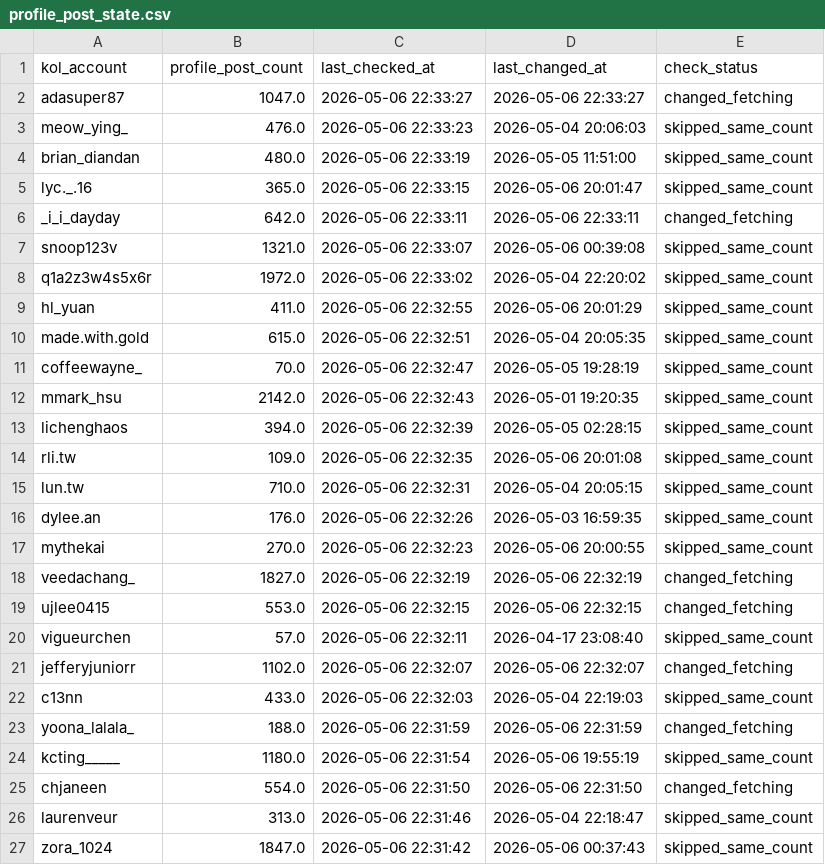
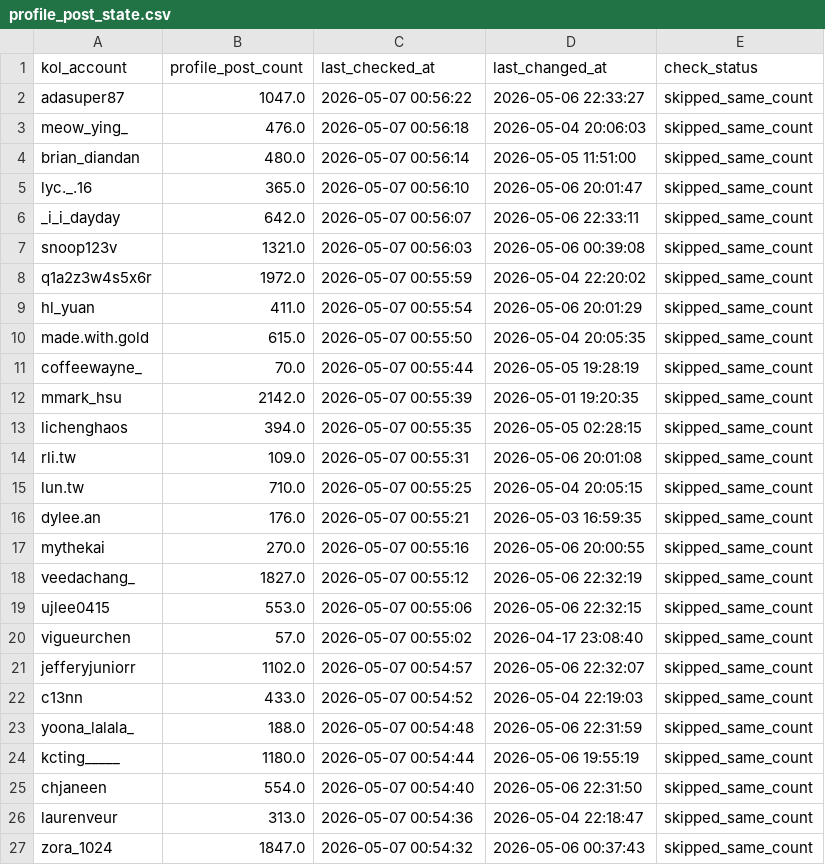
Before and after one commit to sabina-lu/kol-analysis-v2, a CSV file: data/profile_post_state.csv, drawn as a sheet; only a part is shown; the diff covers the shown part only.

```diff
--- a/data/profile_post_state.csv
+++ b/data/profile_post_state.csv
@@ -1,27 +1,27 @@
 kol_account,profile_post_count,last_checked_at,last_changed_at,check_status
-adasuper87,1047.0,2026-05-06 22:33:27,2026-05-06 22:33:27,changed_fetching
-meow_ying_,476.0,2026-05-06 22:33:23,2026-05-04 20:06:03,skipped_same_count
-brian_diandan,480.0,2026-05-06 22:33:19,2026-05-05 11:51:00,skipped_same_count
-lyc._.16,365.0,2026-05-06 22:33:15,2026-05-06 20:01:47,skipped_same_count
-_i_i_dayday,642.0,2026-05-06 22:33:11,2026-05-06 22:33:11,changed_fetching
-snoop123v,1321.0,2026-05-06 22:33:07,2026-05-06 00:39:08,skipped_same_count
-q1a2z3w4s5x6r,1972.0,2026-05-06 22:33:02,2026-05-04 22:20:02,skipped_same_count
-hl_yuan,411.0,2026-05-06 22:32:55,2026-05-06 20:01:29,skipped_same_count
-made.with.gold,615.0,2026-05-06 22:32:51,2026-05-04 20:05:35,skipped_same_count
-coffeewayne_,70.0,2026-05-06 22:32:47,2026-05-05 19:28:19,skipped_same_count
-mmark_hsu,2142.0,2026-05-06 22:32:43,2026-05-01 19:20:35,skipped_same_count
-lichenghaos,394.0,2026-05-06 22:32:39,2026-05-05 02:28:15,skipped_same_count
-rli.tw,109.0,2026-05-06 22:32:35,2026-05-06 20:01:08,skipped_same_count
-lun.tw,710.0,2026-05-06 22:32:31,2026-05-04 20:05:15,skipped_same_count
-dylee.an,176.0,2026-05-06 22:32:26,2026-05-03 16:59:35,skipped_same_count
-mythekai,270.0,2026-05-06 22:32:23,2026-05-06 20:00:55,skipped_same_count
-veedachang_,1827.0,2026-05-06 22:32:19,2026-05-06 22:32:19,changed_fetching
-ujlee0415,553.0,2026-05-06 22:32:15,2026-05-06 22:32:15,changed_fetching
-vigueurchen,57.0,2026-05-06 22:32:11,2026-04-17 23:08:40,skipped_same_count
-jefferyjuniorr,1102.0,2026-05-06 22:32:07,2026-05-06 22:32:07,changed_fetching
-c13nn,433.0,2026-05-06 22:32:03,2026-05-04 22:19:03,skipped_same_count
-yoona_lalala_,188.0,2026-05-06 22:31:59,2026-05-06 22:31:59,changed_fetching
-kcting_____,1180.0,2026-05-06 22:31:54,2026-05-06 19:55:19,skipped_same_count
-chjaneen,554.0,2026-05-06 22:31:50,2026-05-06 22:31:50,changed_fetching
-laurenveur,313.0,2026-05-06 22:31:46,2026-05-04 22:18:47,skipped_same_count
-zora_1024,1847.0,2026-05-06 22:31:42,2026-05-06 00:37:43,skipped_same_count
+adasuper87,1047.0,2026-05-07 00:56:22,2026-05-06 22:33:27,skipped_same_count
+meow_ying_,476.0,2026-05-07 00:56:18,2026-05-04 20:06:03,skipped_same_count
+brian_diandan,480.0,2026-05-07 00:56:14,2026-05-05 11:51:00,skipped_same_count
+lyc._.16,365.0,2026-05-07 00:56:10,2026-05-06 20:01:47,skipped_same_count
+_i_i_dayday,642.0,2026-05-07 00:56:07,2026-05-06 22:33:11,skipped_same_count
+snoop123v,1321.0,2026-05-07 00:56:03,2026-05-06 00:39:08,skipped_same_count
+q1a2z3w4s5x6r,1972.0,2026-05-07 00:55:59,2026-05-04 22:20:02,skipped_same_count
+hl_yuan,411.0,2026-05-07 00:55:54,2026-05-06 20:01:29,skipped_same_count
+made.with.gold,615.0,2026-05-07 00:55:50,2026-05-04 20:05:35,skipped_same_count
+coffeewayne_,70.0,2026-05-07 00:55:44,2026-05-05 19:28:19,skipped_same_count
+mmark_hsu,2142.0,2026-05-07 00:55:39,2026-05-01 19:20:35,skipped_same_count
+lichenghaos,394.0,2026-05-07 00:55:35,2026-05-05 02:28:15,skipped_same_count
+rli.tw,109.0,2026-05-07 00:55:31,2026-05-06 20:01:08,skipped_same_count
+lun.tw,710.0,2026-05-07 00:55:25,2026-05-04 20:05:15,skipped_same_count
+dylee.an,176.0,2026-05-07 00:55:21,2026-05-03 16:59:35,skipped_same_count
+mythekai,270.0,2026-05-07 00:55:16,2026-05-06 20:00:55,skipped_same_count
+veedachang_,1827.0,2026-05-07 00:55:12,2026-05-06 22:32:19,skipped_same_count
+ujlee0415,553.0,2026-05-07 00:55:06,2026-05-06 22:32:15,skipped_same_count
+vigueurchen,57.0,2026-05-07 00:55:02,2026-04-17 23:08:40,skipped_same_count
+jefferyjuniorr,1102.0,2026-05-07 00:54:57,2026-05-06 22:32:07,skipped_same_count
+c13nn,433.0,2026-05-07 00:54:52,2026-05-04 22:19:03,skipped_same_count
+yoona_lalala_,188.0,2026-05-07 00:54:48,2026-05-06 22:31:59,skipped_same_count
+kcting_____,1180.0,2026-05-07 00:54:44,2026-05-06 19:55:19,skipped_same_count
+chjaneen,554.0,2026-05-07 00:54:40,2026-05-06 22:31:50,skipped_same_count
+laurenveur,313.0,2026-05-07 00:54:36,2026-05-04 22:18:47,skipped_same_count
+zora_1024,1847.0,2026-05-07 00:54:32,2026-05-06 00:37:43,skipped_same_count
```
Also changed, not shown: 147 edited cells elsewhere in this file, data/reels_static_info.csv.
